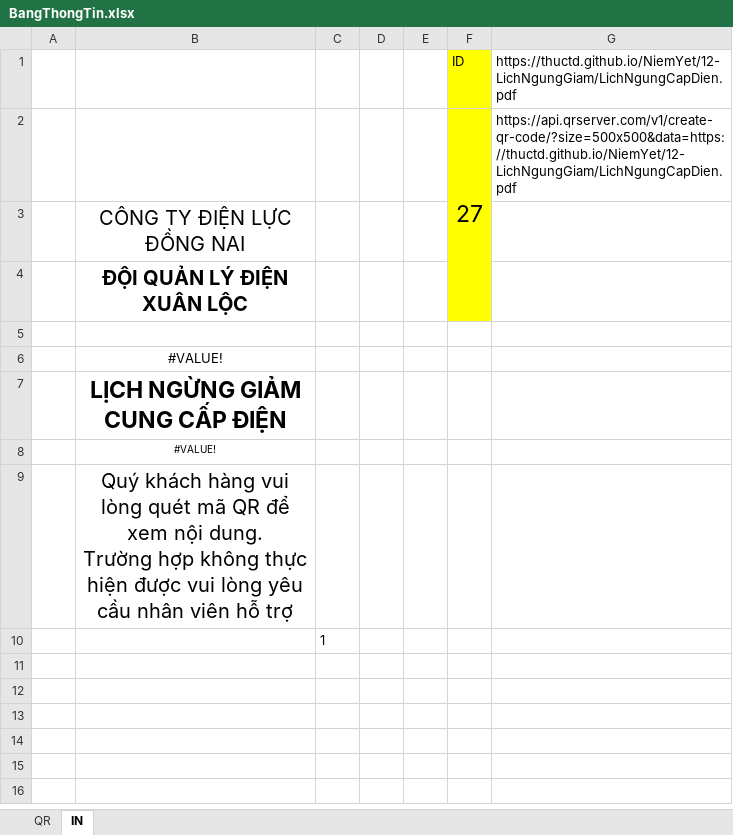
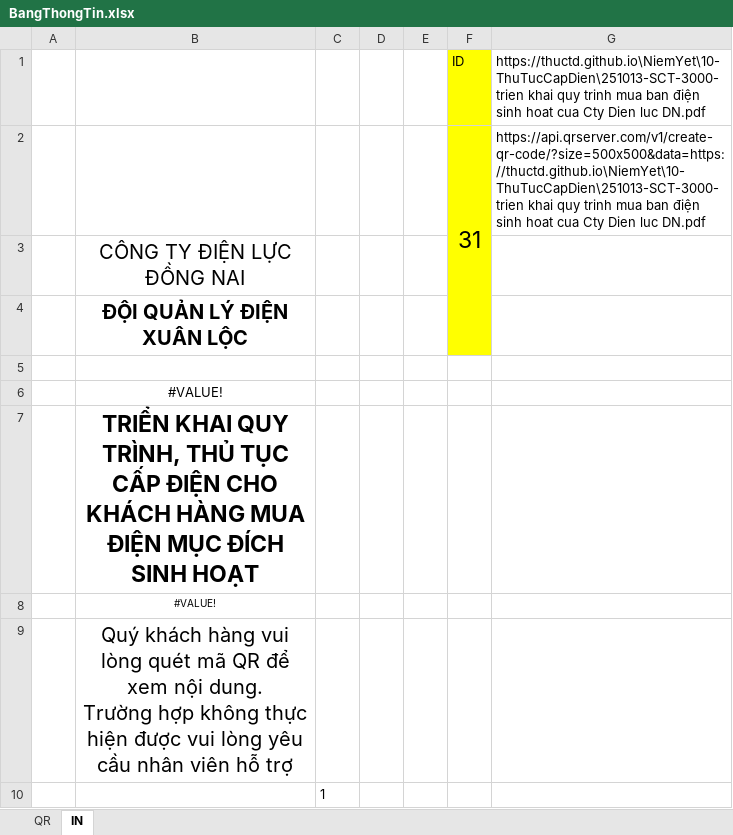
Before and after one commit to thuctd/thuctd.github.io, an Excel workbook: NiemYet/BangThongTin.xlsx, sheet IN, drawn as a sheet; values as stored, in another font and other column widths than the file's, no borders; charts and pictures not drawn; removed rows and columns are numbered as before the commit, all else as after; the diff names each change by its address in the sheet, - before the commit and + after, or states it on an @@ line.

```diff
--- a/NiemYet/BangThongTin.xlsx (sheet IN)
+++ b/NiemYet/BangThongTin.xlsx (sheet IN)
-G1: https://thuctd.github.io/NiemYet/12-LichNgungGiam/LichNgungCapDien.pdf
+G1: https://thuctd.github.io\NiemYet\10-ThuTucCapDien\251013-SCT-3000-trien khai quy trinh mua ban điện sinh hoat cua Cty Dien luc DN.pdf
-row 2:  |  |  |  |  | 27 | https://api.qrserver.com/v1/create-qr-code/?size=500x500&data=https://thuctd.github.io/NiemYet/12-LichNgungGiam/LichNgungCapDien.pdf
+row 2:  |  |  |  |  | 31 | https://api.qrserver.com/v1/create-qr-code/?size=500x500&data=https://thuctd.github.io\NiemYet\10-ThuTucCapDien\251013-SCT-3000-trien khai quy trinh mua ban điện sinh hoat cua Cty Dien luc DN.pdf
-B7: LỊCH NGỪNG GIẢM CUNG CẤP ĐIỆN
+B7: TRIỂN KHAI QUY TRÌNH, THỦ TỤC CẤP ĐIỆN CHO KHÁCH HÀNG MUA ĐIỆN MỤC ĐÍCH SINH HOẠT
```
Also changed, not shown: sheet QR, charts or pictures, 2 other files.
